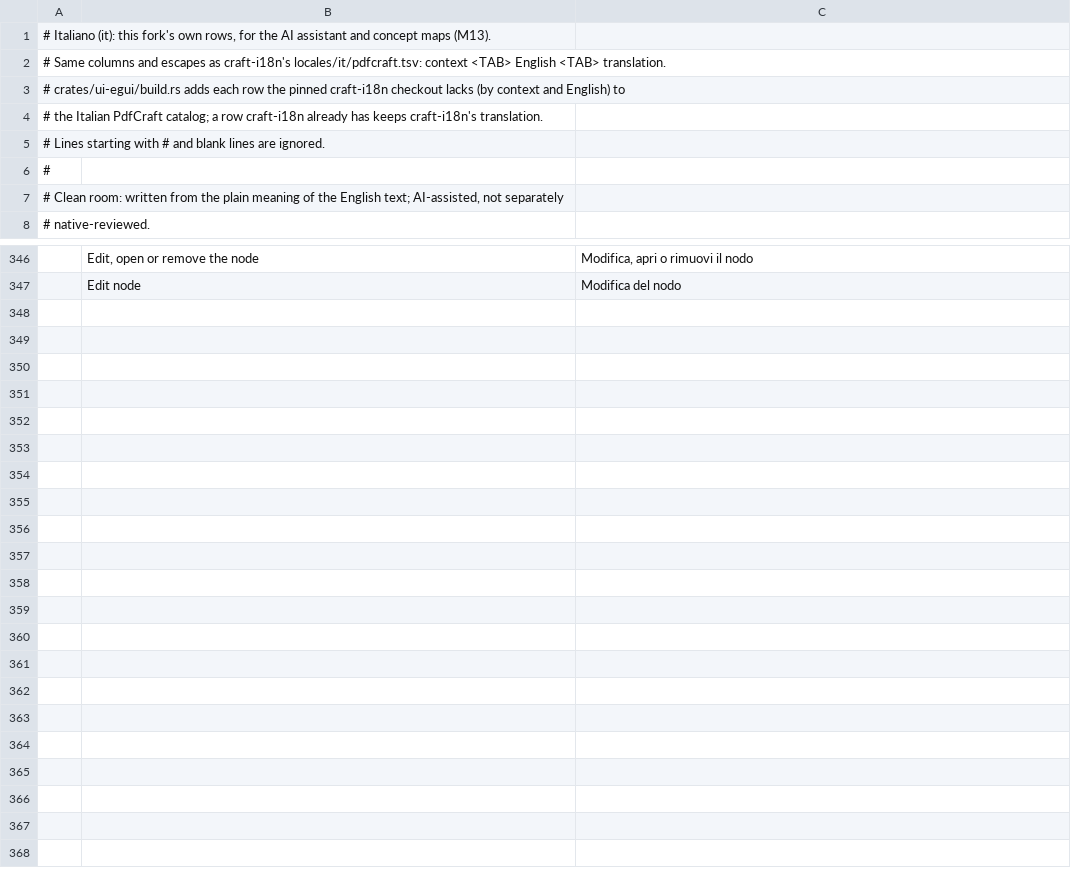
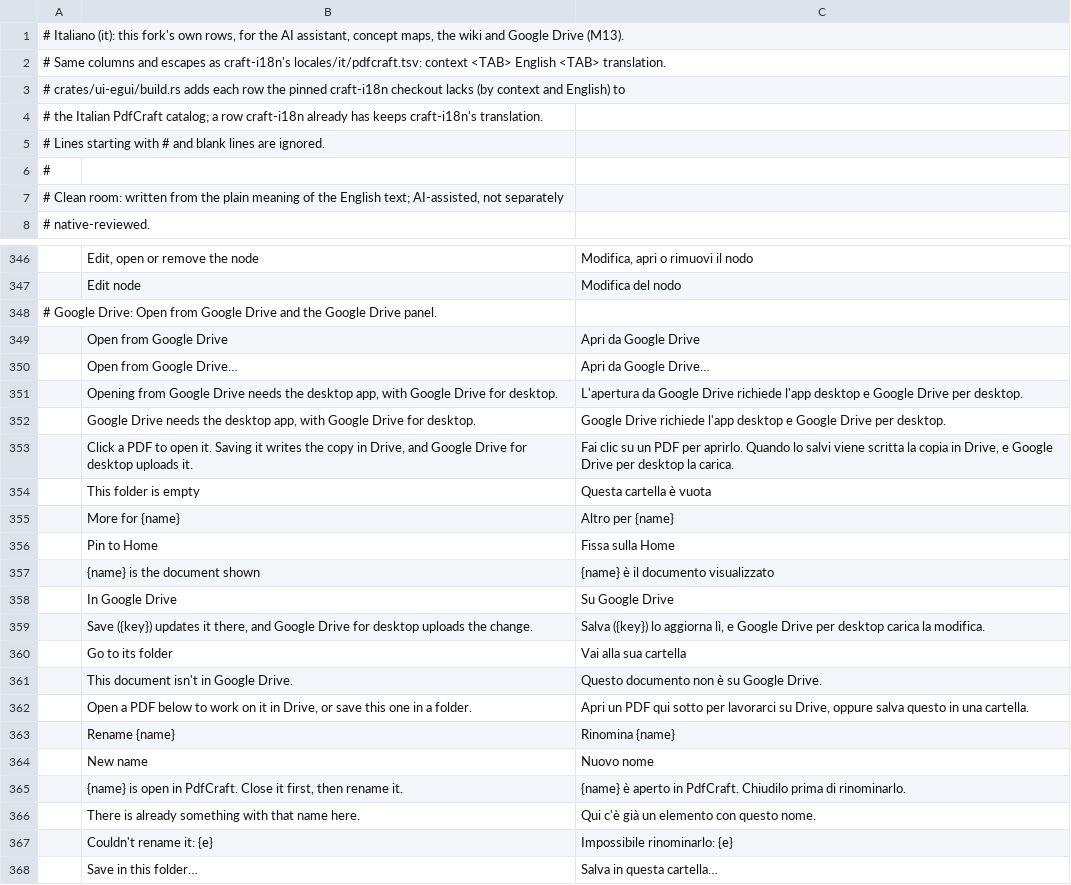
Before and after one commit to mfiaschi5/pdfcraft, a TSV file: crates/ui-egui/src/i18n/fork/it.tsv, drawn as a sheet; only a part is shown, gaps mark what is left out; the diff names each change by its address in the sheet, - before the commit and + after, or states it on an @@ line.

```diff
--- a/crates/ui-egui/src/i18n/fork/it.tsv
+++ b/crates/ui-egui/src/i18n/fork/it.tsv
-A1: …the AI assistant and concept maps (M13).
+A1: …the AI assistant, concept maps, the wiki and Google Drive (M13).
+row 348: # Google Drive: Open from Google Drive and the Google Drive panel.
+row 349:  | Open from Google Drive | Apri da Google Drive
+row 350:  | Open from Google Drive… | Apri da Google Drive…
+row 351:  | Opening from Google Drive needs the desktop app, with Google Drive for desktop. | L'apertura da Google Drive richiede l'app desktop e Google Drive per desktop.
+row 352:  | Google Drive needs the desktop app, with Google Drive for desktop. | Google Drive richiede l'app desktop e Google Drive per desktop.
+row 353:  | Click a PDF to open it. Saving it writes the copy in Drive, and Google Drive for desktop uploads it. | Fai clic su un PDF per aprirlo. Quando lo salvi viene scritta la copia in Drive, e Google Drive per desktop la carica.
+row 354:  | This folder is empty | Questa cartella è vuota
+row 355:  | More for {name} | Altro per {name}
+row 356:  | Pin to Home | Fissa sulla Home
+row 357:  | {name} is the document shown | {name} è il documento visualizzato
+row 358:  | In Google Drive | Su Google Drive
+row 359:  | Save ({key}) updates it there, and Google Drive for desktop uploads the change. | Salva ({key}) lo aggiorna lì, e Google Drive per desktop carica la modifica.
+row 360:  | Go to its folder | Vai alla sua cartella
+row 361:  | This document isn't in Google Drive. | Questo documento non è su Google Drive.
+row 362:  | Open a PDF below to work on it in Drive, or save this one in a folder. | Apri un PDF qui sotto per lavorarci su Drive, oppure salva questo in una cartella.
+row 363:  | Rename {name} | Rinomina {name}
+row 364:  | New name | Nuovo nome
+row 365:  | {name} is open in PdfCraft. Close it first, then rename it. | {name} è aperto in PdfCraft. Chiudilo prima di rinominarlo.
+row 366:  | There is already something with that name here. | Qui c'è già un elemento con questo nome.
+row 367:  | Couldn't rename it: {e} | Impossibile rinominarlo: {e}
+row 368:  | Save in this folder… | Salva in questa cartella…
```
Also changed, not shown: 24 other files.
